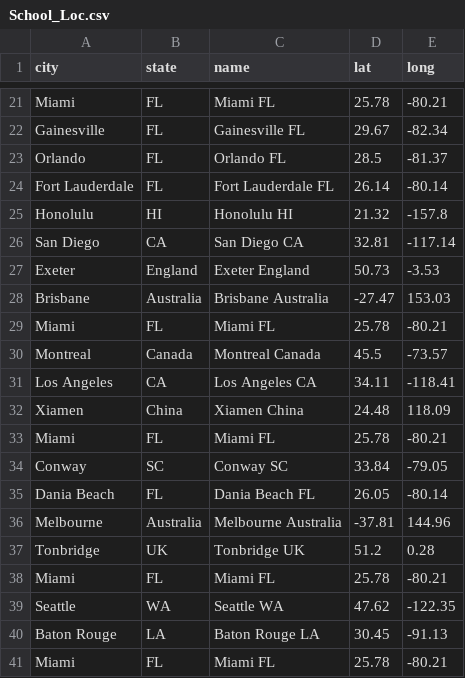
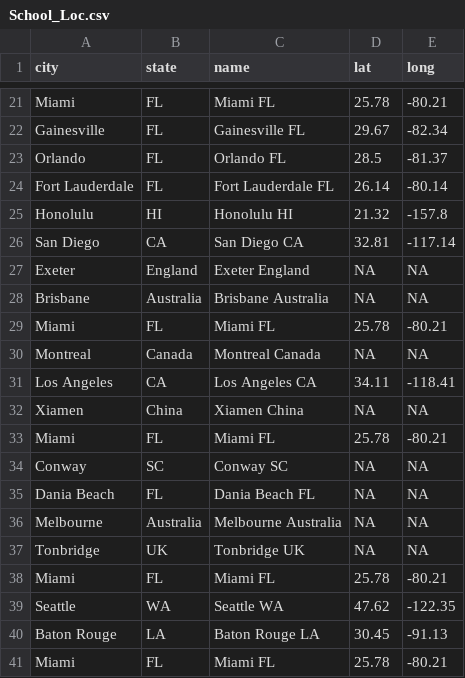
Before and after one commit to BrittanyTroast-NOAA/OCEDComDay, a CSV file: School_Loc.csv, drawn as a sheet; only a part is shown, gaps mark what is left out; the diff covers the shown part only.

```diff
--- a/School_Loc.csv
+++ b/School_Loc.csv
@@ -27,2 +27,2 @@ San Diego,CA,San Diego CA,32.81,-117.14
-Exeter,England,Exeter England,50.73,-3.53
-Brisbane,Australia,Brisbane Australia,-27.47,153.03
+"Exeter","England","Exeter England",NA,NA
+"Brisbane","Australia","Brisbane Australia",NA,NA
@@ -30 +30 @@ Miami,FL,Miami FL,25.78,-80.21
-Montreal,Canada,Montreal Canada,45.5,-73.57
+"Montreal","Canada","Montreal Canada",NA,NA
@@ -32 +32 @@ Los Angeles,CA,Los Angeles CA,34.11,-118.41
-Xiamen,China,Xiamen China,24.48,118.09
+"Xiamen","China","Xiamen China",NA,NA
@@ -34,4 +34,4 @@ Miami,FL,Miami FL,25.78,-80.21
-Conway,SC,Conway SC,33.84,-79.05
-Dania Beach,FL,Dania Beach FL,26.05,-80.14
-Melbourne,Australia,Melbourne Australia,-37.81,144.96
-Tonbridge,UK,Tonbridge UK,51.2,0.28
+"Conway","SC","Conway SC",NA,NA
+"Dania Beach","FL","Dania Beach FL",NA,NA
+"Melbourne","Australia","Melbourne Australia",NA,NA
+"Tonbridge","UK","Tonbridge UK",NA,NA
```
Also changed, not shown: 22 added rows, 1 removed row and 29 edited cells elsewhere in this file, Hometown.csv, Hometown_Edited.csv, 3 other files.
